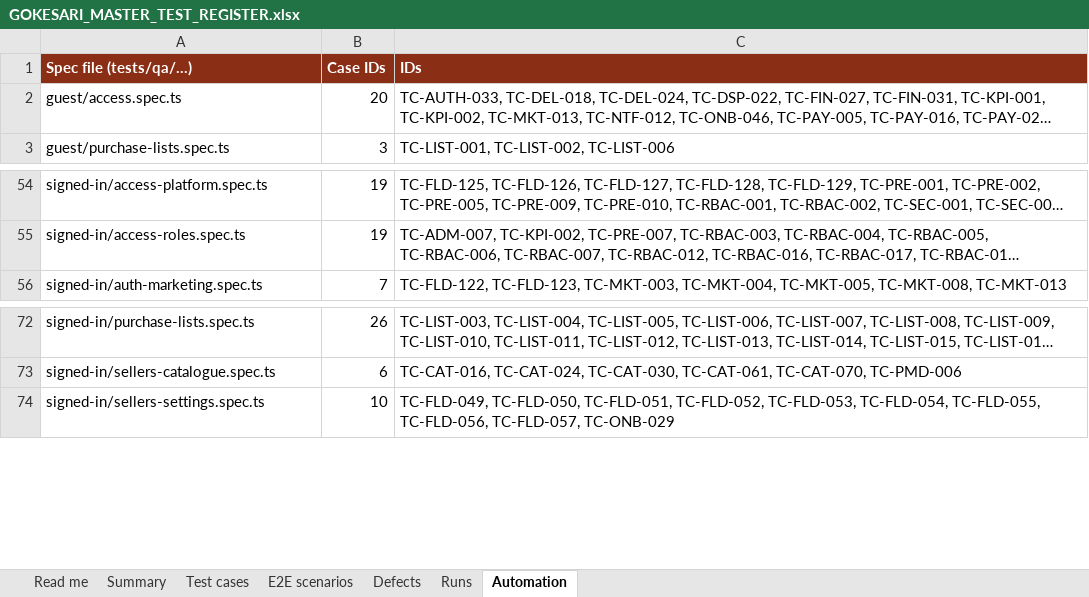
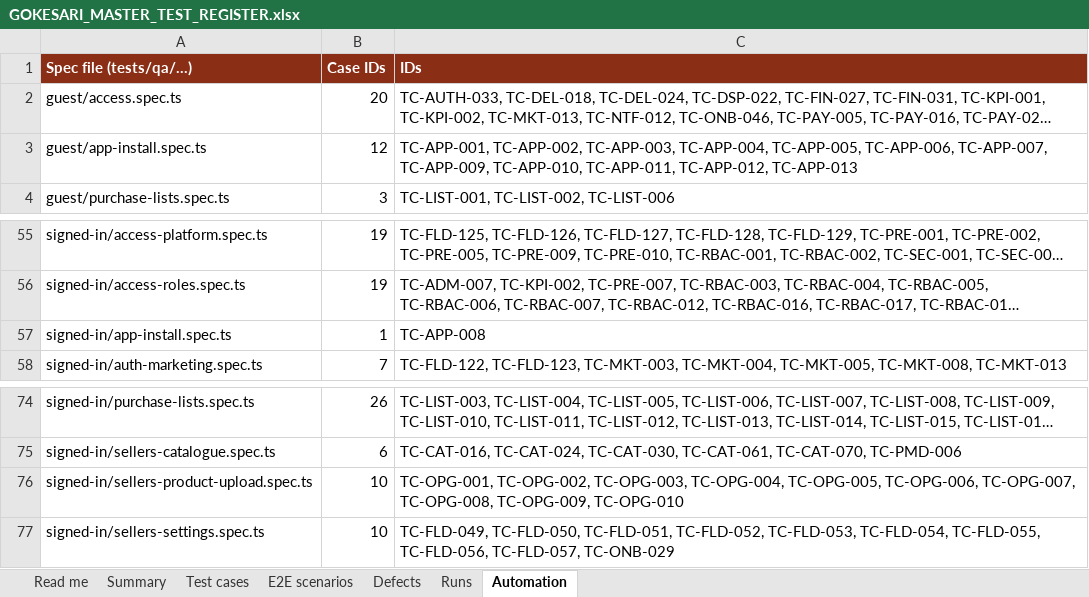
Before and after one commit to sanjaymorankar-debug/GoKesari, an Excel workbook: docs/testing/GOKESARI_MASTER_TEST_REGISTER.xlsx, sheet Automation, drawn as a sheet; only a part is shown, gaps mark what is left out; long unchanged cells end in …; values as stored, in another font and other column widths than the file's, no borders; the diff names each change by its address in the sheet, - before the commit and + after, or states it on an @@ line.

```diff
--- a/docs/testing/GOKESARI_MASTER_TEST_REGISTER.xlsx (sheet Automation)
+++ b/docs/testing/GOKESARI_MASTER_TEST_REGISTER.xlsx (sheet Automation)
+row 3: guest/app-install.spec.ts | 12 | TC-APP-001, TC-APP-002, TC-APP-003, TC-APP-004, TC-APP-005, TC-APP-006, TC-APP-007, TC-APP-009, TC-APP-010, TC-APP-011, TC-APP-012, TC-APP-013
+row 57: signed-in/app-install.spec.ts | 1 | TC-APP-008
+row 76: signed-in/sellers-product-upload.spec.ts | 10 | TC-OPG-001, TC-OPG-002, TC-OPG-003, TC-OPG-004, TC-OPG-005, TC-OPG-006, TC-OPG-007, TC-OPG-008, TC-OPG-009, TC-OPG-010
```
Also changed, not shown: sheet Test cases, sheet Summary, sheet Defects, sheet Runs, sheet E2E scenarios, sheet Read me, test-cases.xlsx, 8 other files.
